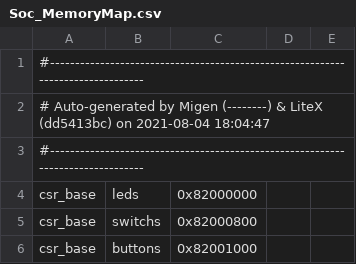
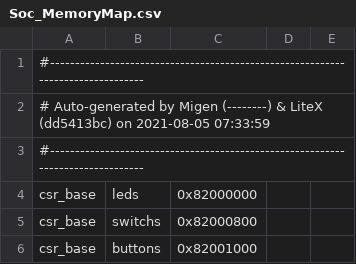
Before and after one commit to unal-edigital2-labs/2021-1-w07_entrega-_final-grupo11, a CSV file: Soc_MemoryMap.csv, drawn as a sheet; only a part is shown.

```diff
--- a/Soc_MemoryMap.csv
+++ b/Soc_MemoryMap.csv
@@ -1,3 +1,3 @@
 #--------------------------------------------------------------------------------
-# Auto-generated by Migen (--------) & LiteX (dd5413bc) on 2021-08-04 18:04:47
+# Auto-generated by Migen (--------) & LiteX (dd5413bc) on 2021-08-05 07:33:59
 #--------------------------------------------------------------------------------
```
Also changed, not shown: 58 other files.
